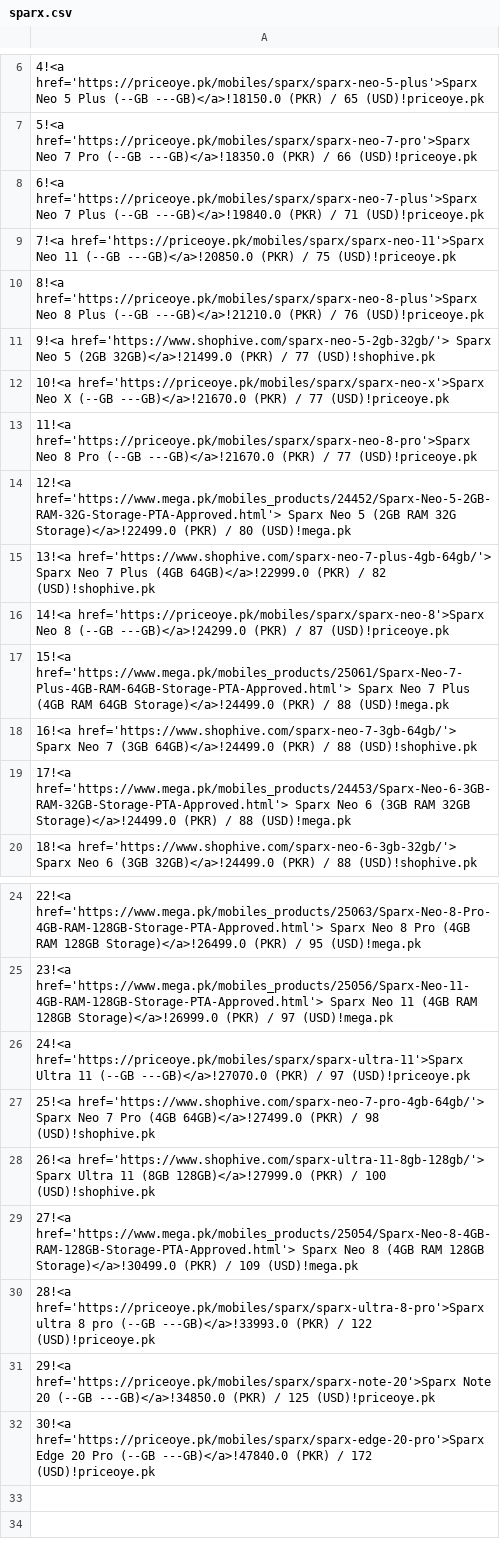
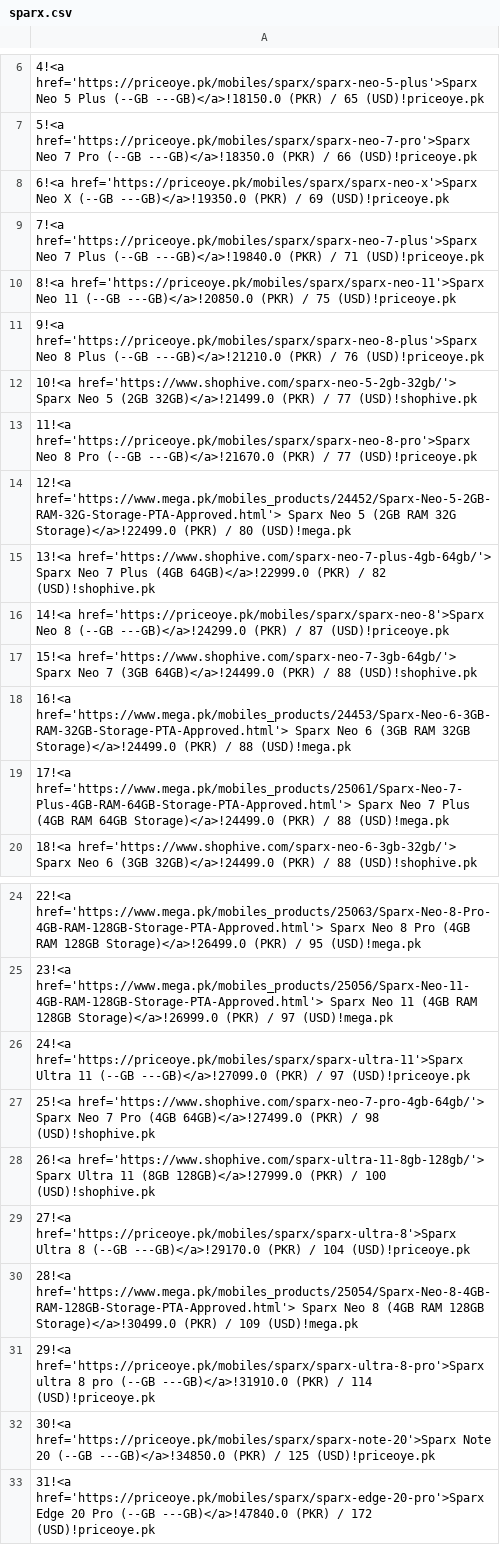
Before and after one commit to maliksuhail/mobileprices, a CSV file: assets/sparx/sparx.csv, drawn as a sheet; only a part is shown, gaps mark what is left out.

```diff
--- a/assets/sparx/sparx.csv
+++ b/assets/sparx/sparx.csv
@@ -7,7 +7,7 @@
 5!<a href='https://priceoye.pk/mobiles/sparx/sparx-neo-7-pro'>Sparx Neo 7 Pro (--GB ---GB)</a>!18350.0 (PKR) / 66 (USD)!priceoye.pk
-6!<a href='https://priceoye.pk/mobiles/sparx/sparx-neo-7-plus'>Sparx Neo 7 Plus (--GB ---GB)</a>!19840.0 (PKR) / 71 (USD)!priceoye.pk
-7!<a href='https://priceoye.pk/mobiles/sparx/sparx-neo-11'>Sparx Neo 11 (--GB ---GB)</a>!20850.0 (PKR) / 75 (USD)!priceoye.pk
-8!<a href='https://priceoye.pk/mobiles/sparx/sparx-neo-8-plus'>Sparx Neo 8 Plus (--GB ---GB)</a>!21210.0 (PKR) / 76 (USD)!priceoye.pk
-9!<a href='https://www.shophive.com/sparx-neo-5-2gb-32gb/'> Sparx Neo 5 (2GB 32GB)</a>!21499.0 (PKR) / 77 (USD)!shophive.pk
-10!<a href='https://priceoye.pk/mobiles/sparx/sparx-neo-x'>Sparx Neo X (--GB ---GB)</a>!21670.0 (PKR) / 77 (USD)!priceoye.pk
+6!<a href='https://priceoye.pk/mobiles/sparx/sparx-neo-x'>Sparx Neo X (--GB ---GB)</a>!19350.0 (PKR) / 69 (USD)!priceoye.pk
+7!<a href='https://priceoye.pk/mobiles/sparx/sparx-neo-7-plus'>Sparx Neo 7 Plus (--GB ---GB)</a>!19840.0 (PKR) / 71 (USD)!priceoye.pk
+8!<a href='https://priceoye.pk/mobiles/sparx/sparx-neo-11'>Sparx Neo 11 (--GB ---GB)</a>!20850.0 (PKR) / 75 (USD)!priceoye.pk
+9!<a href='https://priceoye.pk/mobiles/sparx/sparx-neo-8-plus'>Sparx Neo 8 Plus (--GB ---GB)</a>!21210.0 (PKR) / 76 (USD)!priceoye.pk
+10!<a href='https://www.shophive.com/sparx-neo-5-2gb-32gb/'> Sparx Neo 5 (2GB 32GB)</a>!21499.0 (PKR) / 77 (USD)!shophive.pk
 11!<a href='https://priceoye.pk/mobiles/sparx/sparx-neo-8-pro'>Sparx Neo 8 Pro (--GB ---GB)</a>!21670.0 (PKR) / 77 (USD)!priceoye.pk
@@ -16,5 +16,5 @@
 14!<a href='https://priceoye.pk/mobiles/sparx/sparx-neo-8'>Sparx Neo 8 (--GB ---GB)</a>!24299.0 (PKR) / 87 (USD)!priceoye.pk
-15!<a href='https://www.mega.pk/mobiles_products/25061/Sparx-Neo-7-Plus-4GB-RAM-64GB-Storage-PTA-Approved.html'> Sparx Neo 7 Plus (4GB RAM 64GB Storage)</a>!24499.0 (PKR) / 88 (USD)!mega.pk
-16!<a href='https://www.shophive.com/sparx-neo-7-3gb-64gb/'> Sparx Neo 7 (3GB 64GB)</a>!24499.0 (PKR) / 88 (USD)!shophive.pk
-17!<a href='https://www.mega.pk/mobiles_products/24453/Sparx-Neo-6-3GB-RAM-32GB-Storage-PTA-Approved.html'> Sparx Neo 6 (3GB RAM 32GB Storage)</a>!24499.0 (PKR) / 88 (USD)!mega.pk
+15!<a href='https://www.shophive.com/sparx-neo-7-3gb-64gb/'> Sparx Neo 7 (3GB 64GB)</a>!24499.0 (PKR) / 88 (USD)!shophive.pk
+16!<a href='https://www.mega.pk/mobiles_products/24453/Sparx-Neo-6-3GB-RAM-32GB-Storage-PTA-Approved.html'> Sparx Neo 6 (3GB RAM 32GB Storage)</a>!24499.0 (PKR) / 88 (USD)!mega.pk
+17!<a href='https://www.mega.pk/mobiles_products/25061/Sparx-Neo-7-Plus-4GB-RAM-64GB-Storage-PTA-Approved.html'> Sparx Neo 7 Plus (4GB RAM 64GB Storage)</a>!24499.0 (PKR) / 88 (USD)!mega.pk
 18!<a href='https://www.shophive.com/sparx-neo-6-3gb-32gb/'> Sparx Neo 6 (3GB 32GB)</a>!24499.0 (PKR) / 88 (USD)!shophive.pk
@@ -25,8 +25,9 @@
 23!<a href='https://www.mega.pk/mobiles_products/25056/Sparx-Neo-11-4GB-RAM-128GB-Storage-PTA-Approved.html'> Sparx Neo 11 (4GB RAM 128GB Storage)</a>!26999.0 (PKR) / 97 (USD)!mega.pk
-24!<a href='https://priceoye.pk/mobiles/sparx/sparx-ultra-11'>Sparx Ultra 11 (--GB ---GB)</a>!27070.0 (PKR) / 97 (USD)!priceoye.pk
+24!<a href='https://priceoye.pk/mobiles/sparx/sparx-ultra-11'>Sparx Ultra 11 (--GB ---GB)</a>!27099.0 (PKR) / 97 (USD)!priceoye.pk
 25!<a href='https://www.shophive.com/sparx-neo-7-pro-4gb-64gb/'> Sparx Neo 7 Pro (4GB 64GB)</a>!27499.0 (PKR) / 98 (USD)!shophive.pk
 26!<a href='https://www.shophive.com/sparx-ultra-11-8gb-128gb/'> Sparx Ultra 11 (8GB 128GB)</a>!27999.0 (PKR) / 100 (USD)!shophive.pk
-27!<a href='https://www.mega.pk/mobiles_products/25054/Sparx-Neo-8-4GB-RAM-128GB-Storage-PTA-Approved.html'> Sparx Neo 8 (4GB RAM 128GB Storage)</a>!30499.0 (PKR) / 109 (USD)!mega.pk
-28!<a href='https://priceoye.pk/mobiles/sparx/sparx-ultra-8-pro'>Sparx ultra 8 pro (--GB ---GB)</a>!33993.0 (PKR) / 122 (USD)!priceoye.pk
-29!<a href='https://priceoye.pk/mobiles/sparx/sparx-note-20'>Sparx Note 20 (--GB ---GB)</a>!34850.0 (PKR) / 125 (USD)!priceoye.pk
-30!<a href='https://priceoye.pk/mobiles/sparx/sparx-edge-20-pro'>Sparx Edge 20 Pro (--GB ---GB)</a>!47840.0 (PKR) / 172 (USD)!priceoye.pk
+27!<a href='https://priceoye.pk/mobiles/sparx/sparx-ultra-8'>Sparx Ultra 8 (--GB ---GB)</a>!29170.0 (PKR) / 104 (USD)!priceoye.pk
+28!<a href='https://www.mega.pk/mobiles_products/25054/Sparx-Neo-8-4GB-RAM-128GB-Storage-PTA-Approved.html'> Sparx Neo 8 (4GB RAM 128GB Storage)</a>!30499.0 (PKR) / 109 (USD)!mega.pk
+29!<a href='https://priceoye.pk/mobiles/sparx/sparx-ultra-8-pro'>Sparx ultra 8 pro (--GB ---GB)</a>!31910.0 (PKR) / 114 (USD)!priceoye.pk
+30!<a href='https://priceoye.pk/mobiles/sparx/sparx-note-20'>Sparx Note 20 (--GB ---GB)</a>!34850.0 (PKR) / 125 (USD)!priceoye.pk
+31!<a href='https://priceoye.pk/mobiles/sparx/sparx-edge-20-pro'>Sparx Edge 20 Pro (--GB ---GB)</a>!47840.0 (PKR) / 172 (USD)!priceoye.pk
```
Also changed, not shown: assets/apple/apple.csv, assets/honor/honor.csv, 41 other files.
